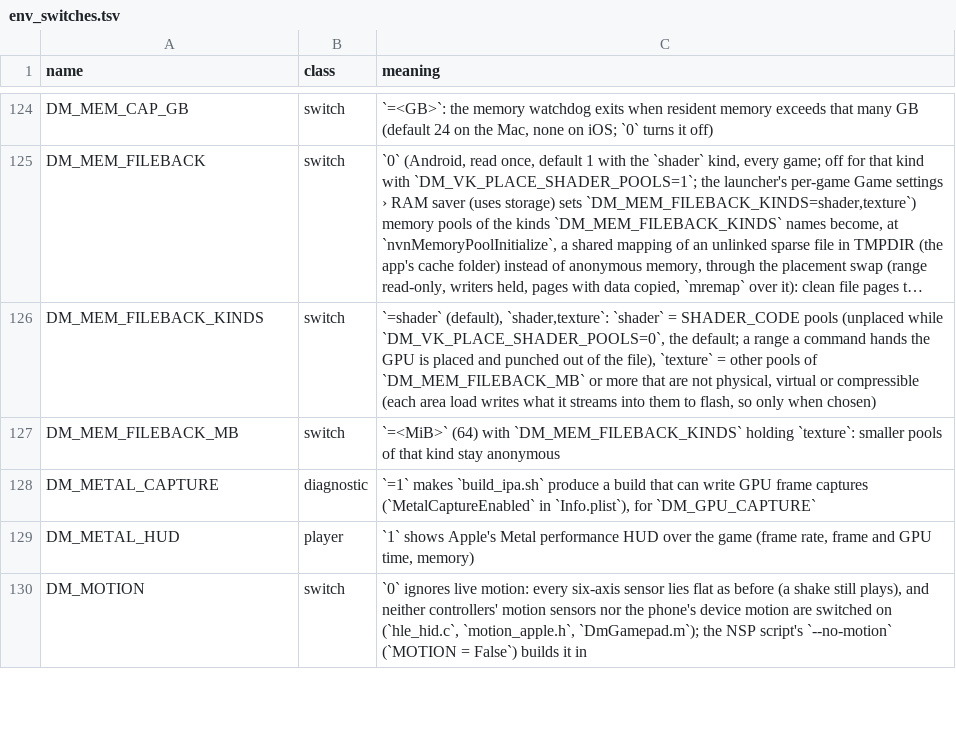
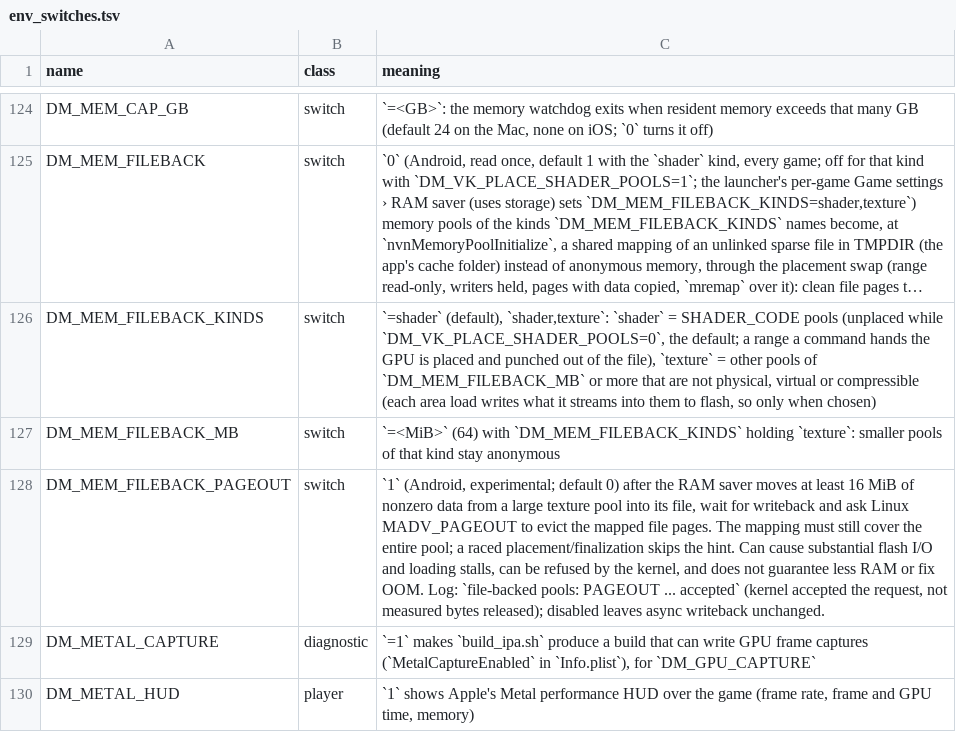
Before and after one commit to Juniklx/BananaNative, a TSV file: docs/env_switches.tsv, drawn as a sheet; only a part is shown, gaps mark what is left out; the shorter side is filled out with more unchanged rows; long unchanged cells end in …; the diff names each change by its address in the sheet, - before the commit and + after, or states it on an @@ line.

Commit message:
docs: register opt-in file-backed texture PAGEOUT diagnostic

```diff
--- a/docs/env_switches.tsv
+++ b/docs/env_switches.tsv
+row 128: DM_MEM_FILEBACK_PAGEOUT | switch | `1` (Android, experimental; default 0) after the RAM saver moves at least 16 MiB of nonzero data from a large texture pool into its file, wait for writeback and ask Linux MADV_PAGEOUT to evict the mapped file pages. The mapping must still cover the entire pool; a raced placement/finalization skips the hint. Can cause substantial flash I/O and loading stalls, can be refused by the kernel, and does not guarantee less RAM or fix OOM. Log: `file-backed pools: PAGEOUT ... accepted` (kernel accepted the request, not measured bytes released); disabled leaves async writeback unchanged.
```
